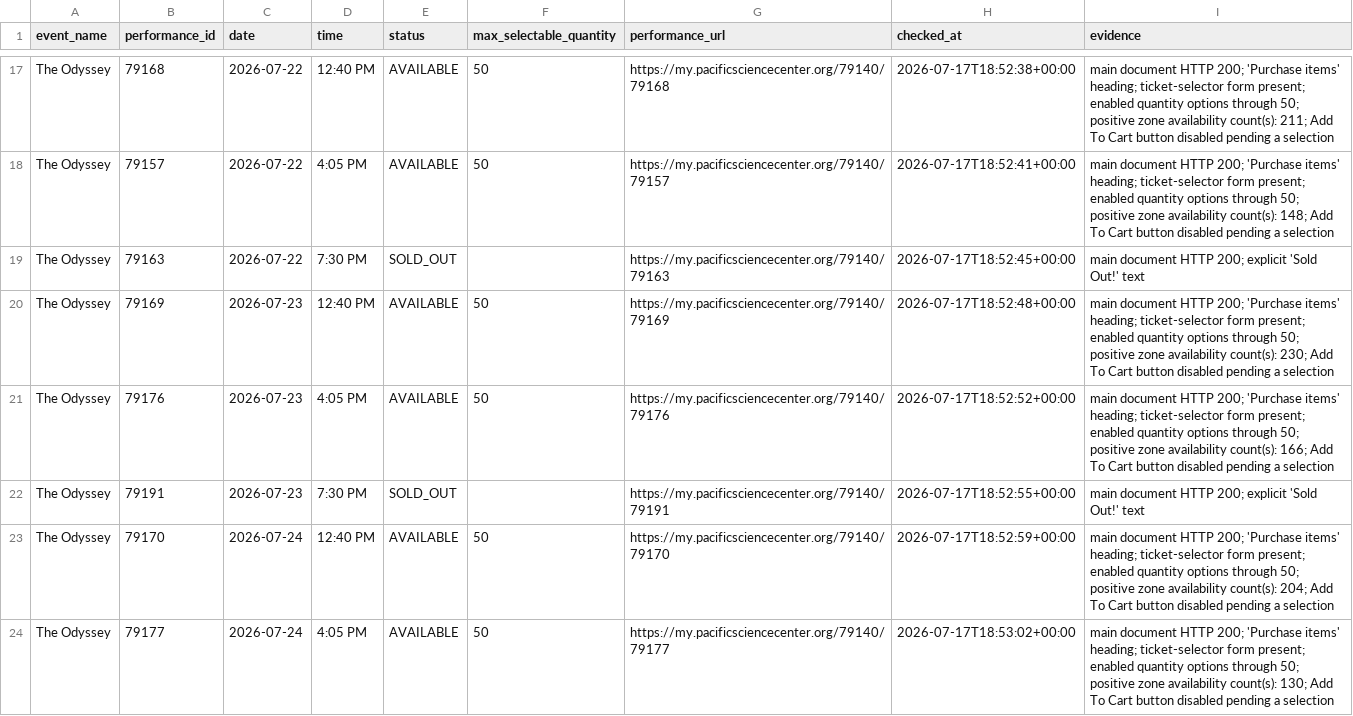
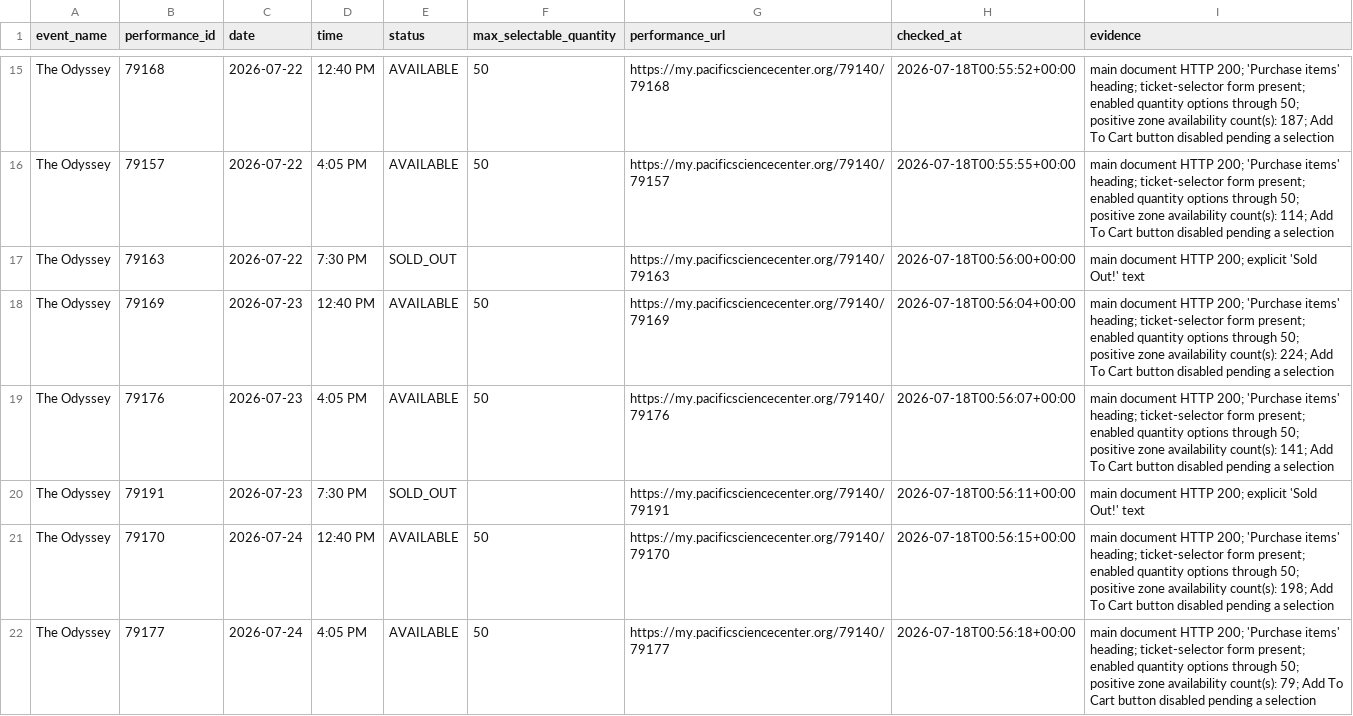
Before and after one commit to cheetahmonkey/IMAX, a CSV file: output/odyssey_availability.csv, drawn as a sheet; only a part is shown, gaps mark what is left out; addresses are those after the commit; the diff covers the shown part only; the diff names each change by its address in the sheet, - before the commit and + after, or states it on an @@ line.

Commit message:
Refresh Odyssey availability 2026-07-17 17:58 PDT

```diff
--- a/output/odyssey_availability.csv
+++ b/output/odyssey_availability.csv
-H15 (checked_at): 2026-07-17T18:52:38+00:00
+H15 (checked_at): 2026-07-18T00:55:52+00:00
-I15 (evidence): …availability count(s): 211; Add To…
+I15 (evidence): …availability count(s): 187; Add To…
-H16 (checked_at): 2026-07-17T18:52:41+00:00
+H16 (checked_at): 2026-07-18T00:55:55+00:00
-I16 (evidence): …availability count(s): 148; Add To…
+I16 (evidence): …availability count(s): 114; Add To…
-H17 (checked_at): 2026-07-17T18:52:45+00:00
+H17 (checked_at): 2026-07-18T00:56:00+00:00
-H18 (checked_at): 2026-07-17T18:52:48+00:00
+H18 (checked_at): 2026-07-18T00:56:04+00:00
-I18 (evidence): …availability count(s): 230; Add To…
+I18 (evidence): …availability count(s): 224; Add To…
-H19 (checked_at): 2026-07-17T18:52:52+00:00
+H19 (checked_at): 2026-07-18T00:56:07+00:00
-I19 (evidence): …availability count(s): 166; Add To…
+I19 (evidence): …availability count(s): 141; Add To…
-H20 (checked_at): 2026-07-17T18:52:55+00:00
+H20 (checked_at): 2026-07-18T00:56:11+00:00
-H21 (checked_at): 2026-07-17T18:52:59+00:00
+H21 (checked_at): 2026-07-18T00:56:15+00:00
-I21 (evidence): …availability count(s): 204; Add To…
+I21 (evidence): …availability count(s): 198; Add To…
-H22 (checked_at): 2026-07-17T18:53:02+00:00
+H22 (checked_at): 2026-07-18T00:56:18+00:00
-I22 (evidence): …availability count(s): 130; Add To…
+I22 (evidence): …availability count(s): 79; Add To…
```
Also changed, not shown: 2 removed rows and 93 edited cells elsewhere in this file, 3 other files.
